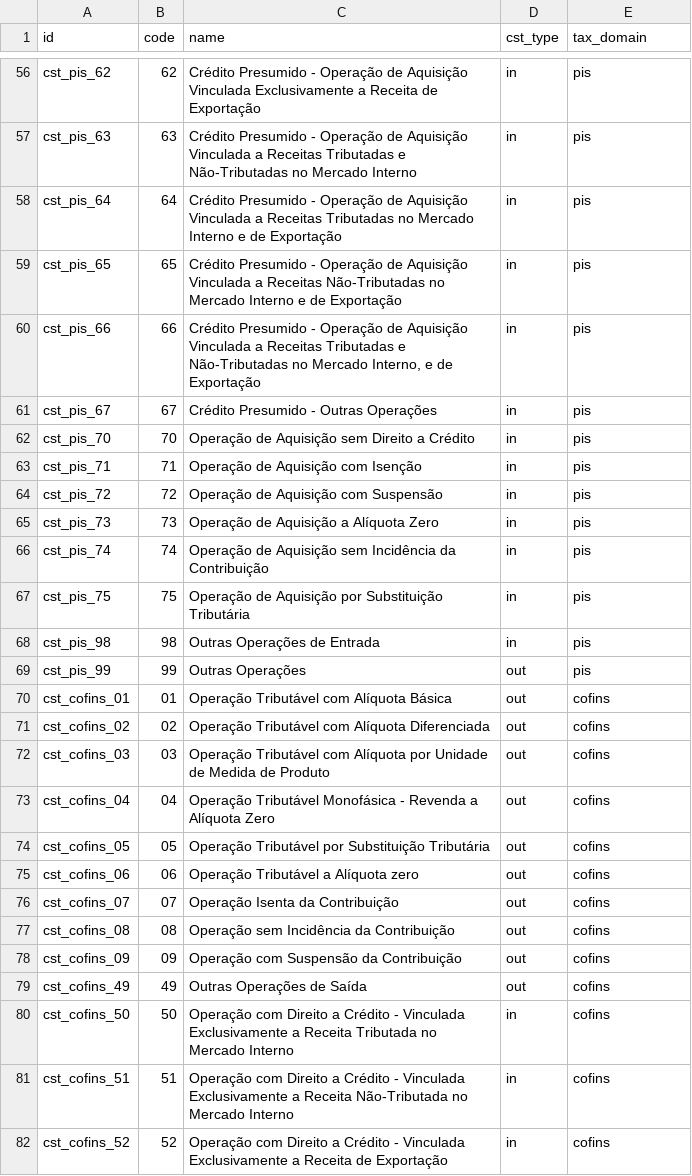
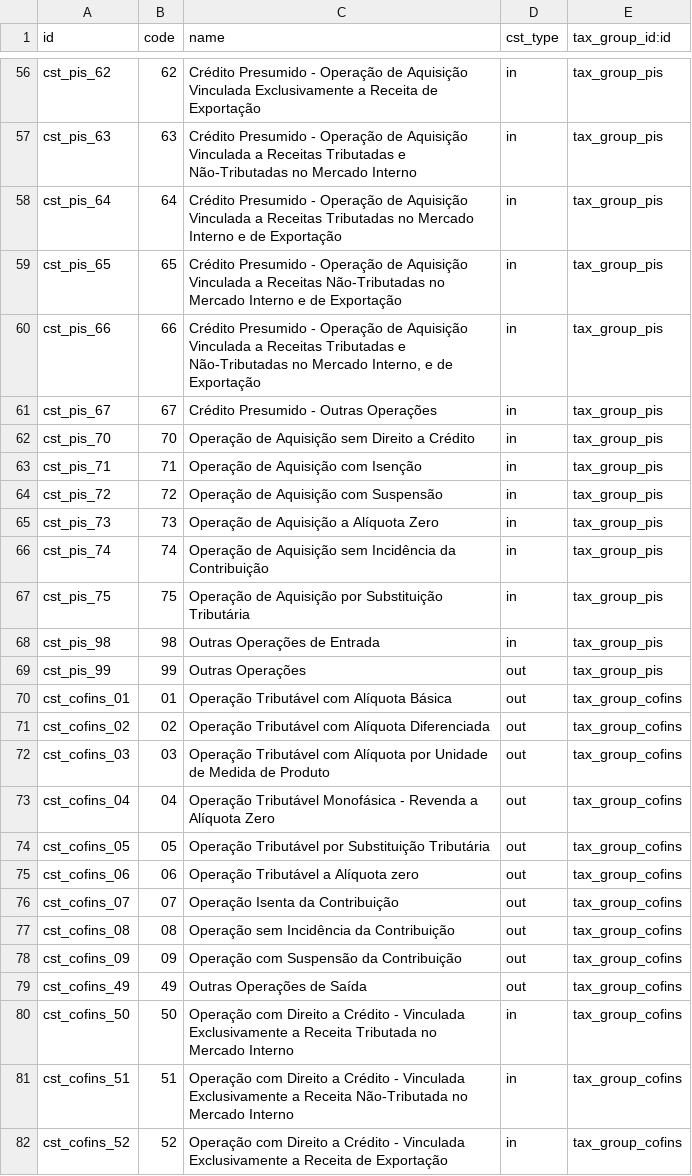
Before and after one commit to it-brasil/l10n-brazil, a CSV file: l10n_br_fiscal/data/l10n_br_fiscal.cst.csv, drawn as a sheet; only a part is shown, gaps mark what is left out; the diff covers the shown part only.

```diff
--- a/l10n_br_fiscal/data/l10n_br_fiscal.cst.csv
+++ b/l10n_br_fiscal/data/l10n_br_fiscal.cst.csv
@@ -1 +1 @@
-"id","code","name","cst_type","tax_domain"
+"id","code","name","cst_type","tax_group_id:id"
@@ -56,27 +56,27 @@
-"cst_pis_62","62","Crédito Presumido - Operação de Aquisição Vinculada Exclusivamente a Receita de Exportação","in","pis"
-"cst_pis_63","63","Crédito Presumido - Operação de Aquisição Vinculada a Receitas Tributadas e Não-Tributadas no Mercado Interno","in","pis"
-"cst_pis_64","64","Crédito Presumido - Operação de Aquisição Vinculada a Receitas Tributadas no Mercado Interno e de Exportação","in","pis"
-"cst_pis_65","65","Crédito Presumido - Operação de Aquisição Vinculada a Receitas Não-Tributadas no Mercado Interno e de Exportação","in","pis"
-"cst_pis_66","66","Crédito Presumido - Operação de Aquisição Vinculada a Receitas Tributadas e Não-Tributadas no Mercado Interno, e de Exportação","in","pis"
-"cst_pis_67","67","Crédito Presumido - Outras Operações","in","pis"
-"cst_pis_70","70","Operação de Aquisição sem Direito a Crédito","in","pis"
-"cst_pis_71","71","Operação de Aquisição com Isenção","in","pis"
-"cst_pis_72","72","Operação de Aquisição com Suspensão","in","pis"
-"cst_pis_73","73","Operação de Aquisição a Alíquota Zero","in","pis"
-"cst_pis_74","74","Operação de Aquisição sem Incidência da Contribuição","in","pis"
-"cst_pis_75","75","Operação de Aquisição por Substituição Tributária","in","pis"
-"cst_pis_98","98","Outras Operações de Entrada","in","pis"
-"cst_pis_99","99","Outras Operações","out","pis"
-"cst_cofins_01","01","Operação Tributável com Alíquota Básica","out","cofins"
-"cst_cofins_02","02","Operação Tributável com Alíquota Diferenciada","out","cofins"
-"cst_cofins_03","03","Operação Tributável com Alíquota por Unidade de Medida de Produto","out","cofins"
-"cst_cofins_04","04","Operação Tributável Monofásica - Revenda a Alíquota Zero","out","cofins"
-"cst_cofins_05","05","Operação Tributável por Substituição Tributária","out","cofins"
-"cst_cofins_06","06","Operação Tributável a Alíquota zero","out","cofins"
-"cst_cofins_07","07","Operação Isenta da Contribuição","out","cofins"
-"cst_cofins_08","08","Operação sem Incidência da Contribuição","out","cofins"
-"cst_cofins_09","09","Operação com Suspensão da Contribuição","out","cofins"
-"cst_cofins_49","49","Outras Operações de Saída","out","cofins"
-"cst_cofins_50","50","Operação com Direito a Crédito - Vinculada Exclusivamente a Receita Tributada no Mercado Interno","in","cofins"
-"cst_cofins_51","51","Operação com Direito a Crédito - Vinculada Exclusivamente a Receita Não-Tributada no Mercado Interno","in","cofins"
-"cst_cofins_52","52","Operação com Direito a Crédito - Vinculada Exclusivamente a Receita de Exportação","in","cofins"
+"cst_pis_62","62","Crédito Presumido - Operação de Aquisição Vinculada Exclusivamente a Receita de Exportação","in","tax_group_pis"
+"cst_pis_63","63","Crédito Presumido - Operação de Aquisição Vinculada a Receitas Tributadas e Não-Tributadas no Mercado Interno","in","tax_group_pis"
+"cst_pis_64","64","Crédito Presumido - Operação de Aquisição Vinculada a Receitas Tributadas no Mercado Interno e de Exportação","in","tax_group_pis"
+"cst_pis_65","65","Crédito Presumido - Operação de Aquisição Vinculada a Receitas Não-Tributadas no Mercado Interno e de Exportação","in","tax_group_pis"
+"cst_pis_66","66","Crédito Presumido - Operação de Aquisição Vinculada a Receitas Tributadas e Não-Tributadas no Mercado Interno, e de Exportação","in","tax_group_pis"
+"cst_pis_67","67","Crédito Presumido - Outras Operações","in","tax_group_pis"
+"cst_pis_70","70","Operação de Aquisição sem Direito a Crédito","in","tax_group_pis"
+"cst_pis_71","71","Operação de Aquisição com Isenção","in","tax_group_pis"
+"cst_pis_72","72","Operação de Aquisição com Suspensão","in","tax_group_pis"
+"cst_pis_73","73","Operação de Aquisição a Alíquota Zero","in","tax_group_pis"
+"cst_pis_74","74","Operação de Aquisição sem Incidência da Contribuição","in","tax_group_pis"
+"cst_pis_75","75","Operação de Aquisição por Substituição Tributária","in","tax_group_pis"
+"cst_pis_98","98","Outras Operações de Entrada","in","tax_group_pis"
+"cst_pis_99","99","Outras Operações","out","tax_group_pis"
+"cst_cofins_01","01","Operação Tributável com Alíquota Básica","out","tax_group_cofins"
+"cst_cofins_02","02","Operação Tributável com Alíquota Diferenciada","out","tax_group_cofins"
+"cst_cofins_03","03","Operação Tributável com Alíquota por Unidade de Medida de Produto","out","tax_group_cofins"
+"cst_cofins_04","04","Operação Tributável Monofásica - Revenda a Alíquota Zero","out","tax_group_cofins"
+"cst_cofins_05","05","Operação Tributável por Substituição Tributária","out","tax_group_cofins"
+"cst_cofins_06","06","Operação Tributável a Alíquota zero","out","tax_group_cofins"
+"cst_cofins_07","07","Operação Isenta da Contribuição","out","tax_group_cofins"
+"cst_cofins_08","08","Operação sem Incidência da Contribuição","out","tax_group_cofins"
+"cst_cofins_09","09","Operação com Suspensão da Contribuição","out","tax_group_cofins"
+"cst_cofins_49","49","Outras Operações de Saída","out","tax_group_cofins"
+"cst_cofins_50","50","Operação com Direito a Crédito - Vinculada Exclusivamente a Receita Tributada no Mercado Interno","in","tax_group_cofins"
+"cst_cofins_51","51","Operação com Direito a Crédito - Vinculada Exclusivamente a Receita Não-Tributada no Mercado Interno","in","tax_group_cofins"
+"cst_cofins_52","52","Operação com Direito a Crédito - Vinculada Exclusivamente a Receita de Exportação","in","tax_group_cofins"
```
Also changed, not shown: 74 edited cells elsewhere in this file, l10n_br_fiscal/data/l10n_br_fiscal.tax.csv, 4 other files.
